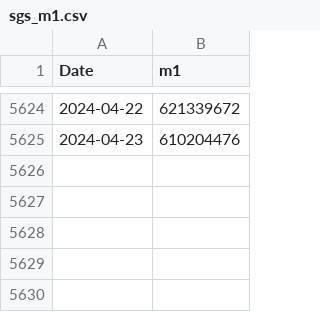
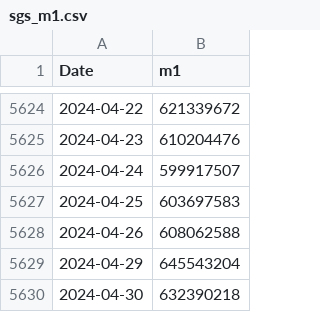
Before and after one commit to ramos-iza/dashboard_macro, a CSV file: dados/ipca/raw/sgs_m1.csv, drawn as a sheet; only a part is shown, gaps mark what is left out.

Commit message:
atualizacao

```diff
--- a/dados/ipca/raw/sgs_m1.csv
+++ b/dados/ipca/raw/sgs_m1.csv
@@ -5625 +5625,6 @@ Date,m1
 2024-04-23,610204476
+2024-04-24,599917507
+2024-04-25,603697583
+2024-04-26,608062588
+2024-04-29,645543204
+2024-04-30,632390218
```
